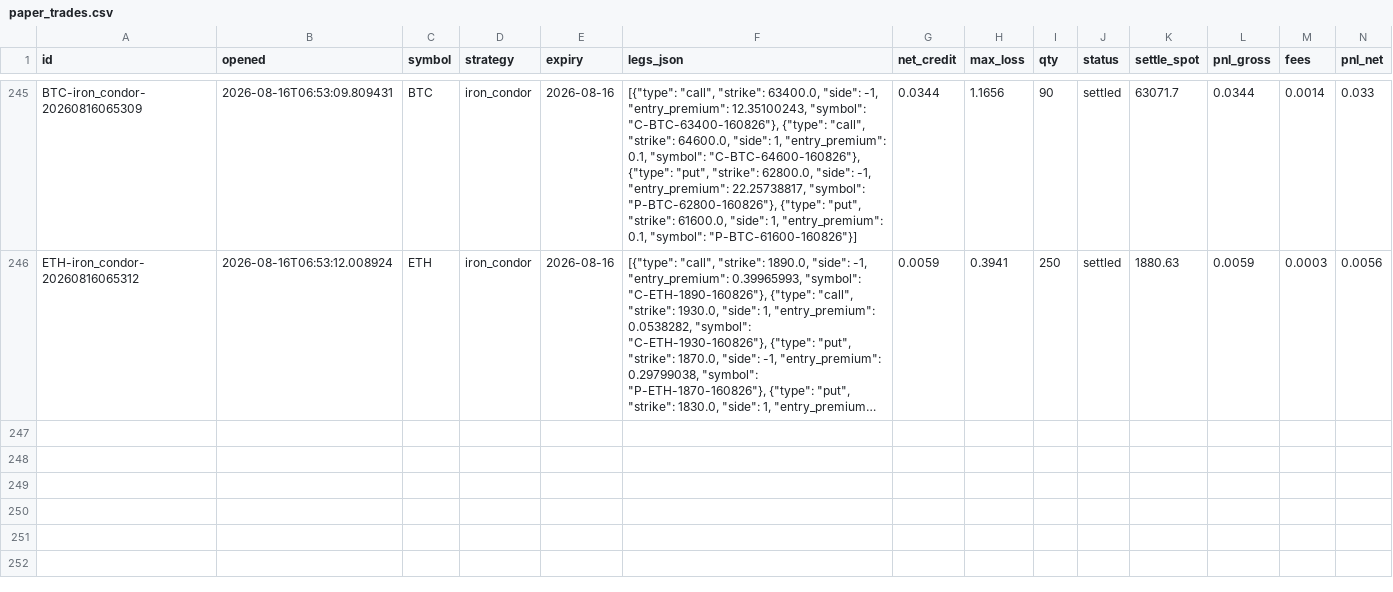
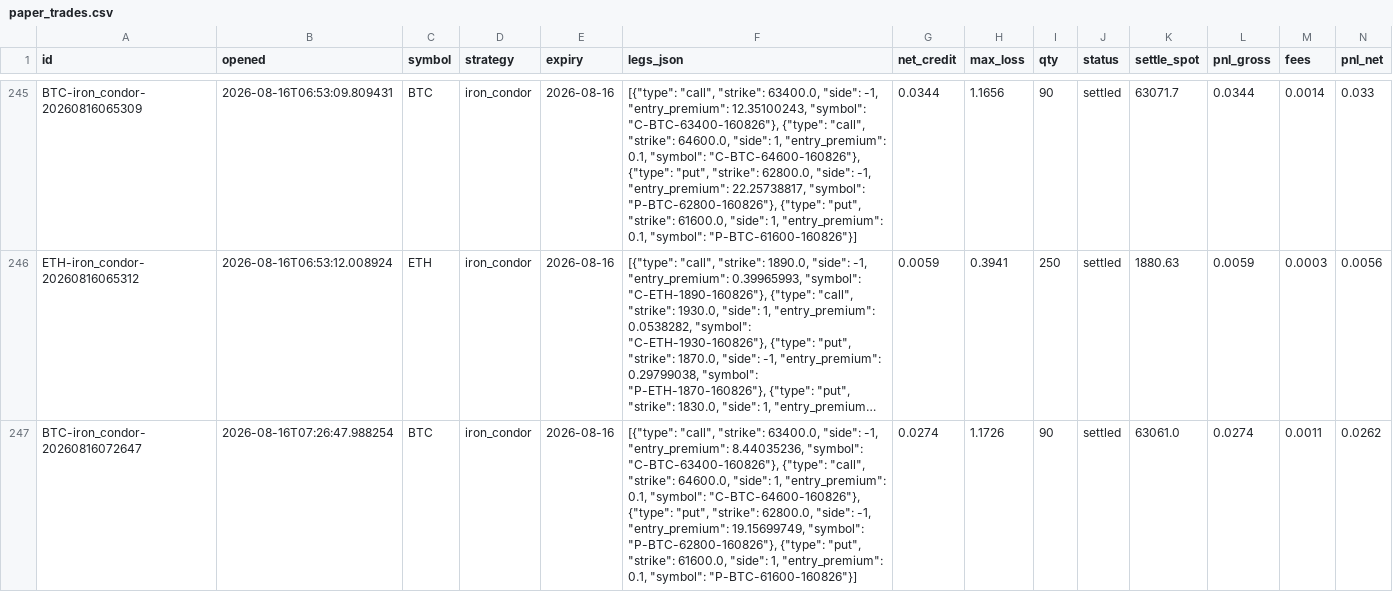
Before and after one commit to Ayushtambi2011/deltahedge-bot, a CSV file: data/paper_trades.csv, drawn as a sheet; only a part is shown, gaps mark what is left out; long unchanged cells end in …; rows hold the shown columns only; the diff covers the shown part only; the diff names each change by its address in the sheet, - before the commit and + after, or states it on an @@ line.

Commit message:
entry 2026-08-16T07:26:50Z

```diff
--- a/data/paper_trades.csv
+++ b/data/paper_trades.csv
+row 247: BTC-iron_condor-20260816072647 | 2026-08-16T07:26:47.988254 | BTC | iron_condor | 2026-08-16 | [{"type": "call", "strike": 63400.0, "side": -1, "entry_premium": 8.44035236, "symbol": "C-BTC-63400-160826"}, {"type": "call", "strike": 64600.0, "side": 1, "entry_premium": 0.1, "symbol": "C-BTC-64600-160826"}, {"type": "put", "strike": 62800.0, "side": -1, "entry_premium": 19.15699749, "symbol": "P-BTC-62800-160826"}, {"type": "put", "strike": 61600.0, "side": 1, "entry_premium": 0.1, "symbol": "P-BTC-61600-160826"}] | 0.0274 | 1.1726 | 90 | settled | 63061.0 | 0.0274 | 0.0011 | 0.0262
```
Also changed, not shown: 1 added row elsewhere in this file, data/chains/BTC_2026-08-16.csv, data/chains/ETH_2026-08-16.csv, 1 other file.
